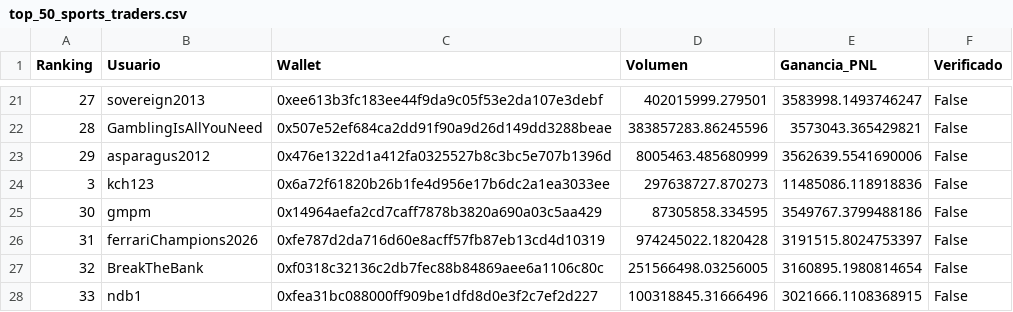
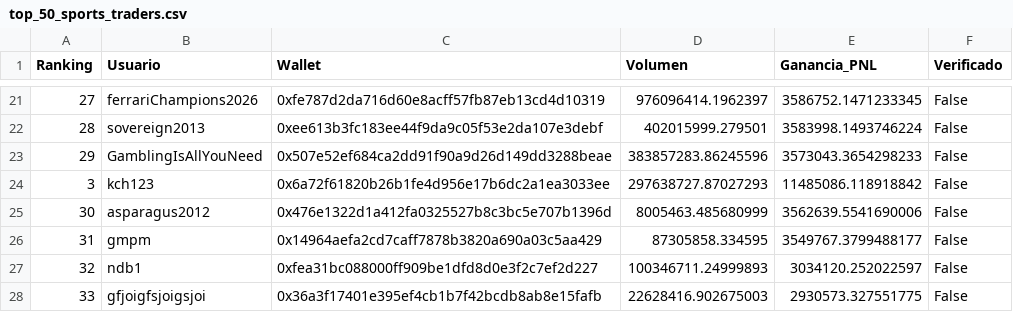
Before and after one commit to mndz-06/WhaleSportsAI, a CSV file: top_50_sports_traders.csv, drawn as a sheet; only a part is shown, gaps mark what is left out; the diff covers the shown part only.

```diff
--- a/top_50_sports_traders.csv
+++ b/top_50_sports_traders.csv
@@ -21,8 +21,8 @@
-27,sovereign2013,0xee613b3fc183ee44f9da9c05f53e2da107e3debf,402015999.279501,3583998.1493746247,False
-28,GamblingIsAllYouNeed,0x507e52ef684ca2dd91f90a9d26d149dd3288beae,383857283.86245596,3573043.365429821,False
-29,asparagus2012,0x476e1322d1a412fa0325527b8c3bc5e707b1396d,8005463.485680999,3562639.5541690006,False
-3,kch123,0x6a72f61820b26b1fe4d956e17b6dc2a1ea3033ee,297638727.870273,11485086.118918836,False
-30,gmpm,0x14964aefa2cd7caff7878b3820a690a03c5aa429,87305858.334595,3549767.3799488186,False
-31,ferrariChampions2026,0xfe787d2da716d60e8acff57fb87eb13cd4d10319,974245022.1820428,3191515.8024753397,False
-32,BreakTheBank,0xf0318c32136c2db7fec88b84869aee6a1106c80c,251566498.03256005,3160895.1980814654,False
-33,ndb1,0xfea31bc088000ff909be1dfd8d0e3f2c7ef2d227,100318845.31666496,3021666.1108368915,False
+27,ferrariChampions2026,0xfe787d2da716d60e8acff57fb87eb13cd4d10319,976096414.1962397,3586752.1471233345,False
+28,sovereign2013,0xee613b3fc183ee44f9da9c05f53e2da107e3debf,402015999.279501,3583998.1493746224,False
+29,GamblingIsAllYouNeed,0x507e52ef684ca2dd91f90a9d26d149dd3288beae,383857283.86245596,3573043.3654298233,False
+3,kch123,0x6a72f61820b26b1fe4d956e17b6dc2a1ea3033ee,297638727.87027293,11485086.118918842,False
+30,asparagus2012,0x476e1322d1a412fa0325527b8c3bc5e707b1396d,8005463.485680999,3562639.5541690006,False
+31,gmpm,0x14964aefa2cd7caff7878b3820a690a03c5aa429,87305858.334595,3549767.3799488177,False
+32,ndb1,0xfea31bc088000ff909be1dfd8d0e3f2c7ef2d227,100346711.24999893,3034120.252022597,False
+33,gfjoigfsjoigsjoi,0x36a3f17401e395ef4cb1b7f42bcdb8ab8e15fafb,22628416.902675003,2930573.327551775,False
```
Also changed, not shown: 80 edited cells elsewhere in this file, early_entry_signals.csv, 2 other files.
